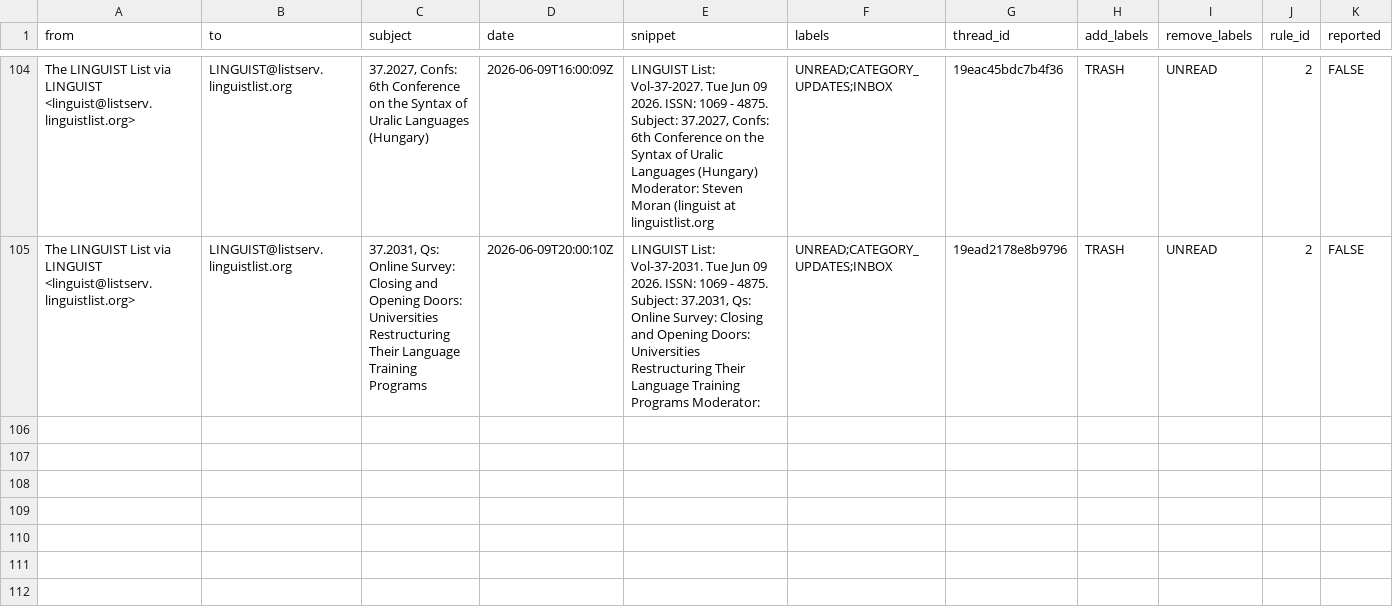
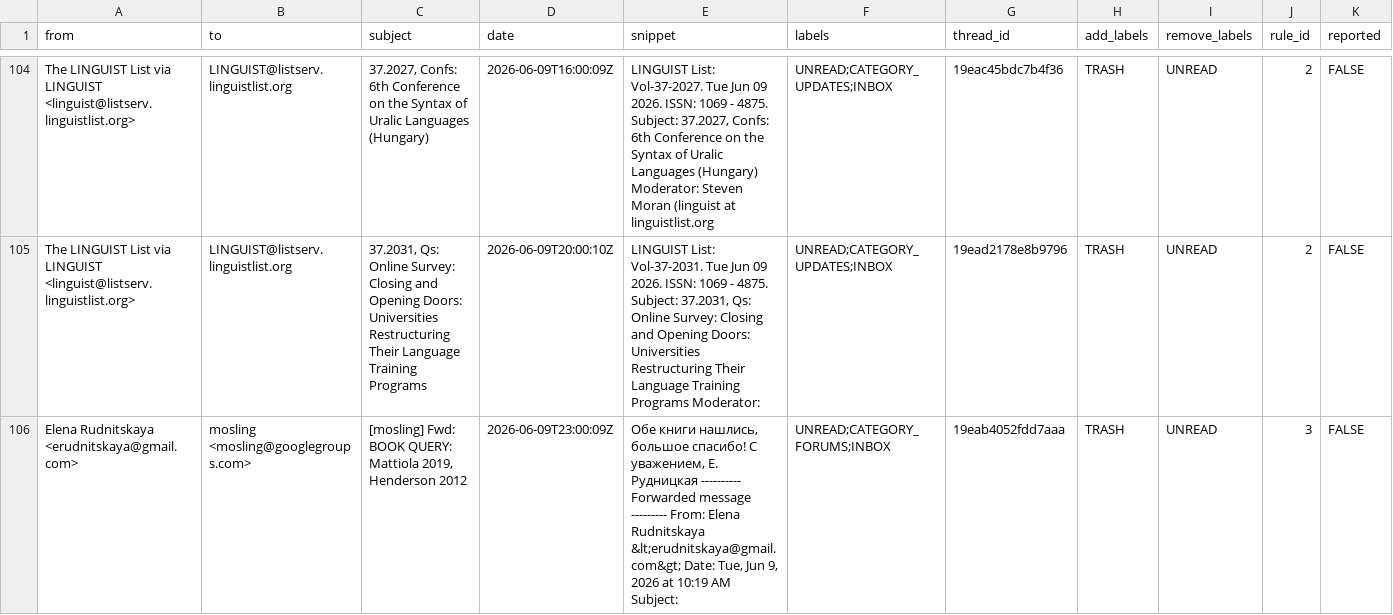
Before and after one commit to agricolamz/otter_space, a CSV file: logs/inbox_rules_logs.csv, drawn as a sheet; only a part is shown, gaps mark what is left out.

```diff
--- a/logs/inbox_rules_logs.csv
+++ b/logs/inbox_rules_logs.csv
@@ -105 +105,2 @@ The LINGUIST List via LINGUIST <linguist@listserv.linguistlist.org>,LINGUIST@lis
 The LINGUIST List via LINGUIST <linguist@listserv.linguistlist.org>,LINGUIST@listserv.linguistlist.org,"37.2031, Qs: Online Survey: Closing and Opening Doors: Universities Restructuring Their Language Training Programs",2026-06-09T20:00:10Z,"LINGUIST List: Vol-37-2031. Tue Jun 09 2026. ISSN: 1069 - 4875. Subject: 37.2031, Qs: Online Survey: Closing and Opening Doors: Universities Restructuring Their Language Training Programs Moderator:",UNREAD;CATEGORY_UPDATES;INBOX,19ead2178e8b9796,TRASH,UNREAD,2,FALSE
+Elena Rudnitskaya <erudnitskaya@gmail.com>,mosling <mosling@googlegroups.com>,"[mosling] Fwd: BOOK QUERY: Mattiola 2019, Henderson 2012",2026-06-09T23:00:09Z,"Обе книги нашлись, большое спасибо! С уважением, Е. Рудницкая ---------- Forwarded message --------- From: Elena Rudnitskaya &lt;erudnitskaya@gmail.com&gt; Date: Tue, Jun 9, 2026 at 10:19 AM Subject:",UNREAD;CATEGORY_FORUMS;INBOX,19eab4052fdd7aaa,TRASH,UNREAD,3,FALSE
```
Also changed, not shown: 3 other files.
